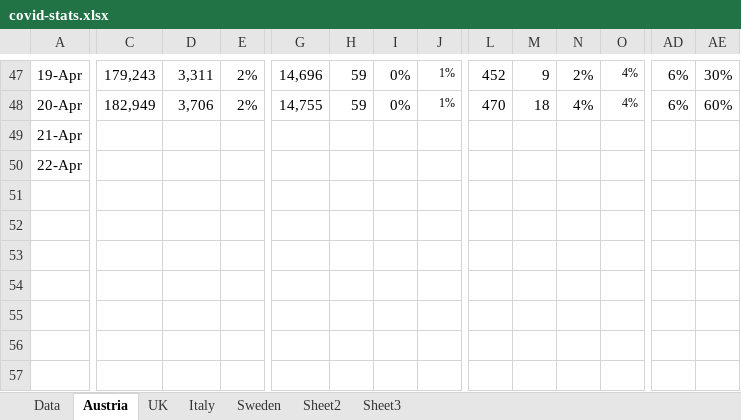
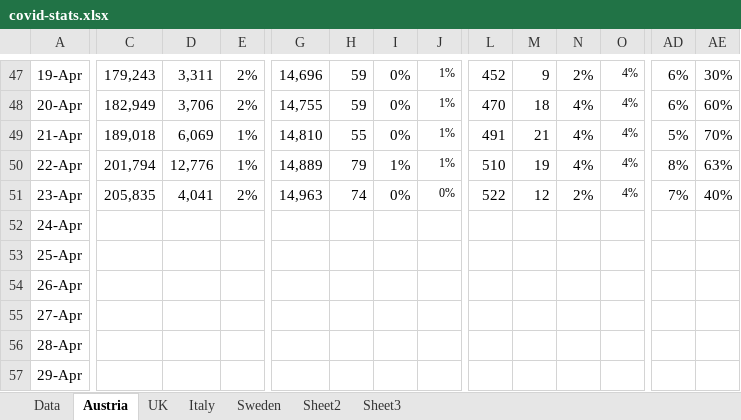
Before and after one commit to revisionist/covid-19, an Excel workbook: data/covid-stats.xlsx, sheet Austria, drawn as a sheet; only a part is shown, gaps mark what is left out; values as stored, in another font and other column widths than the file's, no borders; charts and pictures not drawn; rows hold the shown columns only; the diff names each change by its address in the sheet, - before the commit and + after, or states it on an @@ line.

```diff
--- a/data/covid-stats.xlsx (sheet Austria)
+++ b/data/covid-stats.xlsx (sheet Austria)
-C49: (empty)
+C49: 189,018
-D49: (empty)
+D49: 6,069
-E49:E50: (empty)
+E49:E50: 1%
-G49: (empty)
+G49: 14,810
-H49: (empty)
+H49: 55
-I49: (empty)
+I49: 0%
-J49:J50: (empty)
+J49:J50: 1%
-L49: (empty)
+L49: 491
-M49: (empty)
+M49: 21
-N49:N50: (empty)
+N49:N50: 4%
-O49:O50: (empty)
+O49:O50: 4%
-AD49: (empty)
+AD49: 5%
-AE49: (empty)
+AE49: 70%
-C50: (empty)
+C50: 201,794
-D50: (empty)
+D50: 12,776
-G50: (empty)
+G50: 14,889
-H50: (empty)
+H50: 79
-I50: (empty)
+I50: 1%
-L50: (empty)
+L50: 510
-M50: (empty)
+M50: 19
-AD50: (empty)
+AD50: 8%
-AE50: (empty)
+AE50: 63%
+row 51: 23-Apr | 205,835 | 4,041 | 2% | 14,963 | 74 | 0% | 0% | 522 | 12 | 2% | 4% | 7% | 40%
+row 52: 24-Apr
+row 53: 25-Apr
+row 54: 26-Apr
+row 55: 27-Apr
+row 56: 28-Apr
+row 57: 29-Apr
```
Also changed, not shown: sheet Data, sheet UK, sheet Italy, sheet Sweden, charts or pictures.
